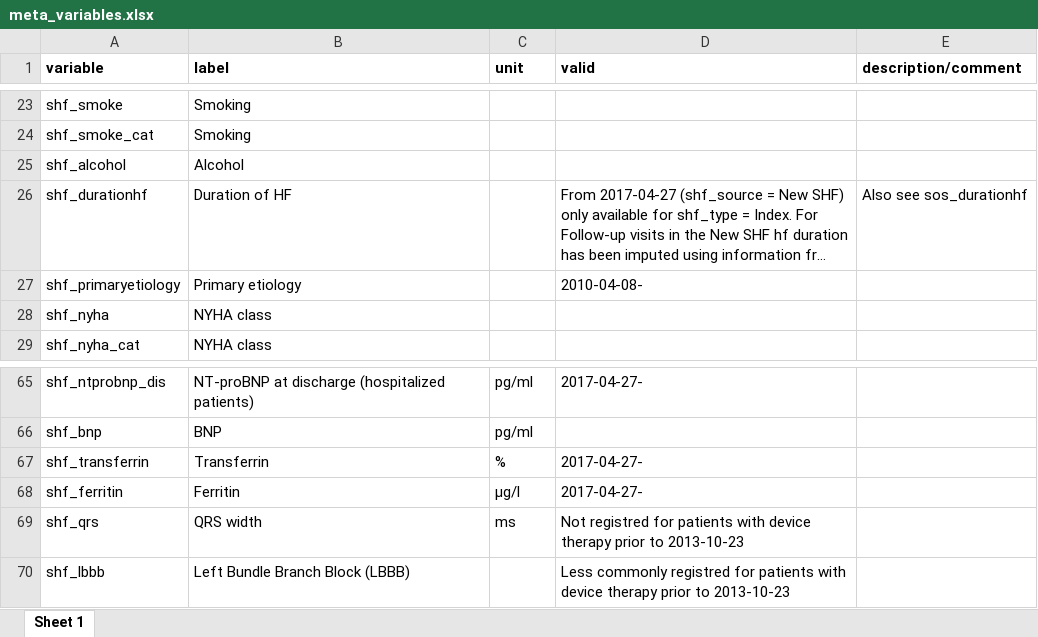
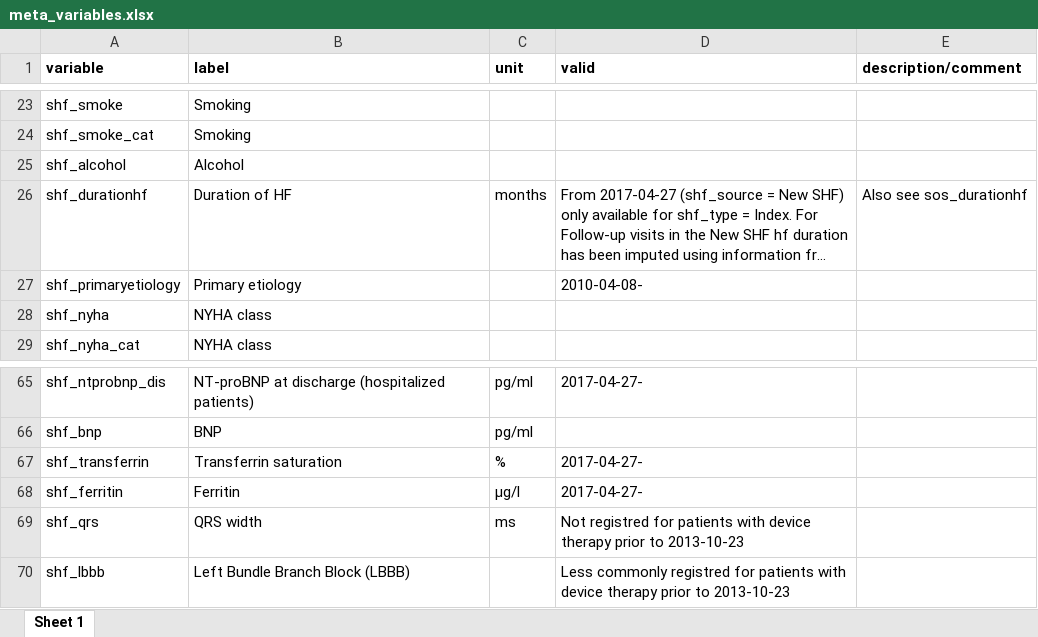
Before and after one commit to KIHeartFailure/shfdb4dm, an Excel workbook: metadata/meta_variables.xlsx, sheet Sheet 1, drawn as a sheet; only a part is shown, gaps mark what is left out; long unchanged cells end in …; values as stored, in another font and other column widths than the file's, no borders; the diff names each change by its address in the sheet, - before the commit and + after, or states it on an @@ line.

```diff
--- a/metadata/meta_variables.xlsx (sheet Sheet 1)
+++ b/metadata/meta_variables.xlsx (sheet Sheet 1)
-C26 (unit): (empty)
+C26 (unit): months
-B67 (label): Transferrin
+B67 (label): Transferrin saturation
```
Also changed, not shown: metadata/tmp_meta_variables.xlsx, 3 other files.
